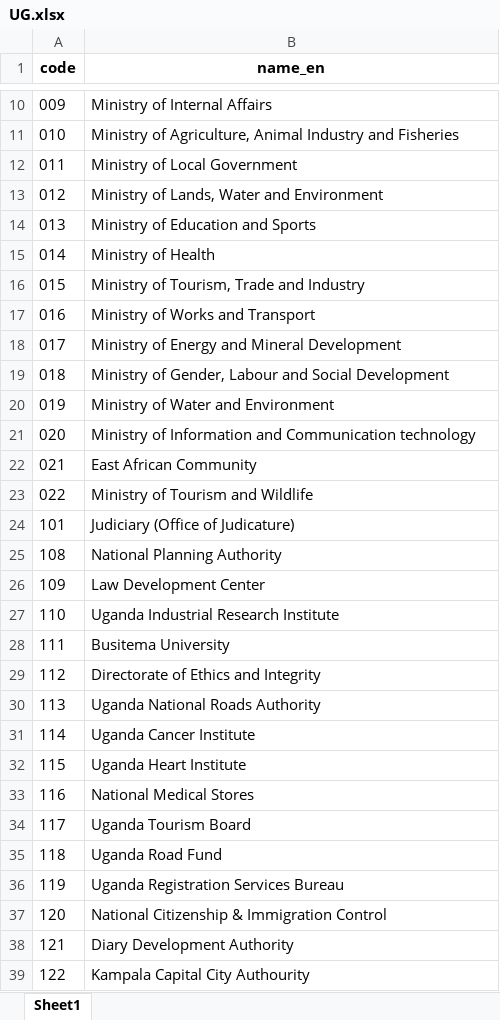
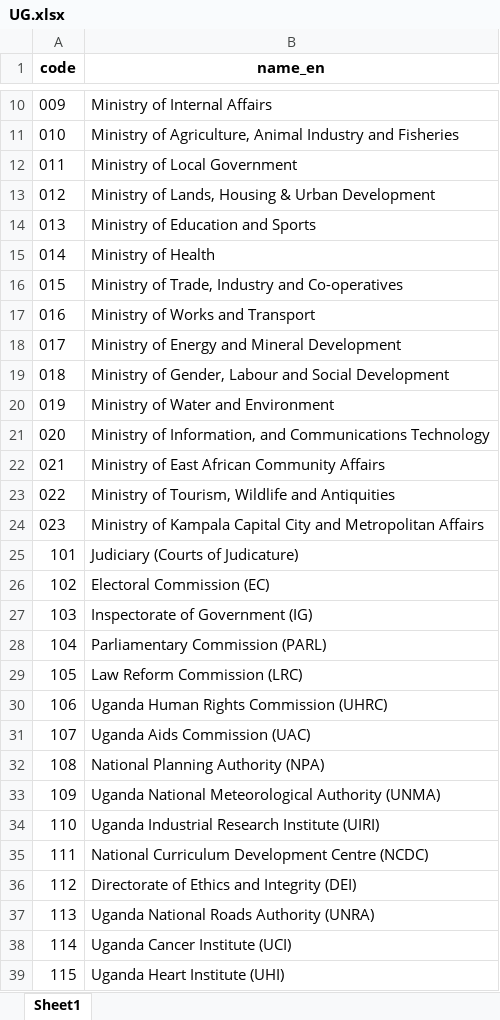
Before and after one commit to codeforIATI/gov-id-finder-data, an Excel workbook: data/xlsx/UG.xlsx, sheet Sheet1, drawn as a sheet; only a part is shown, gaps mark what is left out; values as stored, in another font and other column widths than the file's, no borders; the diff covers the shown part only; the diff names each change by its address in the sheet, - before the commit and + after, or states it on an @@ line.

Commit message:
Update Uganda using 2023/2024 budget

```diff
--- a/data/xlsx/UG.xlsx (sheet Sheet1)
+++ b/data/xlsx/UG.xlsx (sheet Sheet1)
-B13 (name_en): Ministry of Lands, Water and Environment
+B13 (name_en): Ministry of Lands, Housing & Urban Development
-B16 (name_en): Ministry of Tourism, Trade and Industry
+B16 (name_en): Ministry of Trade, Industry and Co-operatives
-B21 (name_en): Ministry of Information and Communication technology
+B21 (name_en): Ministry of Information, and Communications Technology
-B22 (name_en): East African Community
+B22 (name_en): Ministry of East African Community Affairs
-B23 (name_en): Ministry of Tourism and Wildlife
+B23 (name_en): Ministry of Tourism, Wildlife and Antiquities
@@ column A (code) renumbered between rows 24 and 334 @@
-B24 (name_en): Judiciary (Office of Judicature)
+B24 (name_en): Ministry of Kampala Capital City and Metropolitan Affairs
-B25 (name_en): National Planning Authority
+B25 (name_en): Judiciary (Courts of Judicature)
-B26 (name_en): Law Development Center
+B26 (name_en): Electoral Commission (EC)
-B27 (name_en): Uganda Industrial Research Institute
+B27 (name_en): Inspectorate of Government (IG)
-B28 (name_en): Busitema University
+B28 (name_en): Parliamentary Commission (PARL)
-B29 (name_en): Directorate of Ethics and Integrity
+B29 (name_en): Law Reform Commission (LRC)
-B30 (name_en): Uganda National Roads Authority
+B30 (name_en): Uganda Human Rights Commission (UHRC)
-B31 (name_en): Uganda Cancer Institute
+B31 (name_en): Uganda Aids Commission (UAC)
-B32 (name_en): Uganda Heart Institute
+B32 (name_en): National Planning Authority (NPA)
-B33 (name_en): National Medical Stores
+B33 (name_en): Uganda National Meteorological Authority (UNMA)
-B34 (name_en): Uganda Tourism Board
+B34 (name_en): Uganda Industrial Research Institute (UIRI)
-B35 (name_en): Uganda Road Fund
+B35 (name_en): National Curriculum Development Centre (NCDC)
-B36 (name_en): Uganda Registration Services Bureau
+B36 (name_en): Directorate of Ethics and Integrity (DEI)
-B37 (name_en): National Citizenship & Immigration Control
+B37 (name_en): Uganda National Roads Authority (UNRA)
-B38 (name_en): Diary Development Authority
+B38 (name_en): Uganda Cancer Institute (UCI)
-B39 (name_en): Kampala Capital City Authourity
+B39 (name_en): Uganda Heart Institute (UHI)
```
Also changed, not shown: 102 added rows, 52 removed rows, 63 moved rows, 56 edited cells and cell formats elsewhere in this sheet, data/xlsx/metadata.xlsx, 2 other files.
